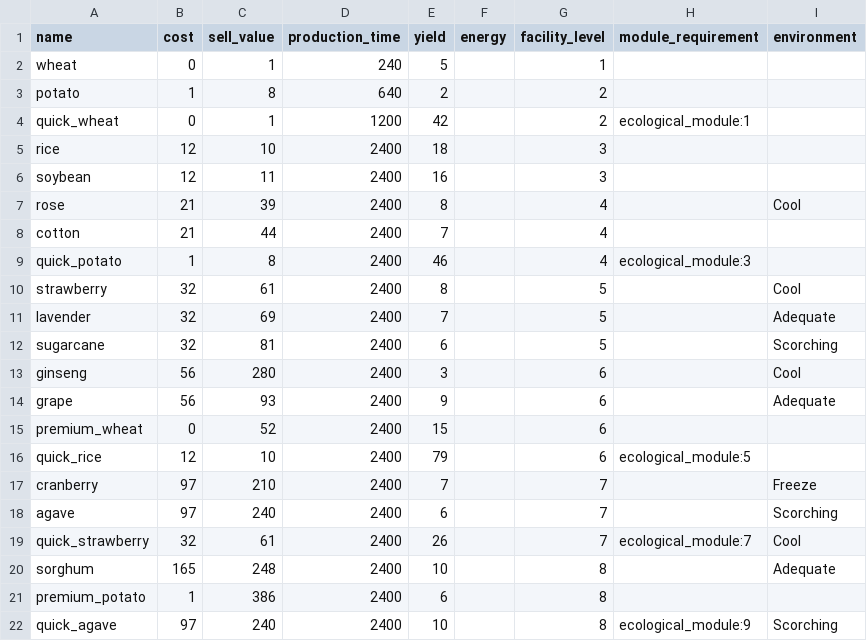
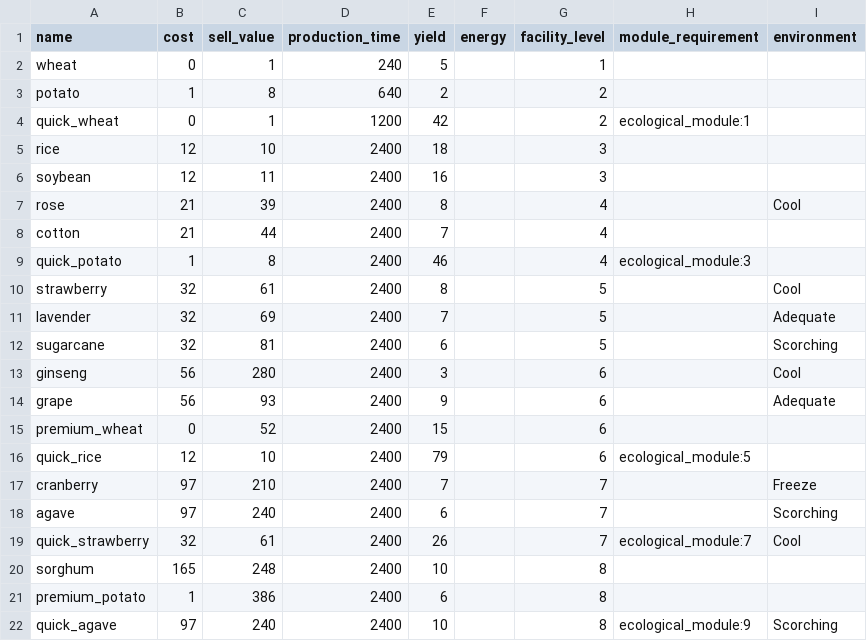
Before and after one commit to rutelun/aniimax, a CSV file: data/farmland.csv, drawn as a sheet.

```diff
--- a/data/farmland.csv
+++ b/data/farmland.csv
@@ -19,3 +19,3 @@ agave, 97, 240, 2400, 6, , 7, , Scorching
 quick_strawberry, 32, 61, 2400, 26, , 7, ecological_module:7, Cool
-sorghum, 165, 248, 2400, 10, , 8, , Adequate
+sorghum, 165, 248, 2400, 10, , 8, ,
 premium_potato, 1, 386, 2400, 6, , 8, ,
```
Also changed, not shown: data/aniimo_requirements.csv, data/crafting_table.csv, 17 other files.
